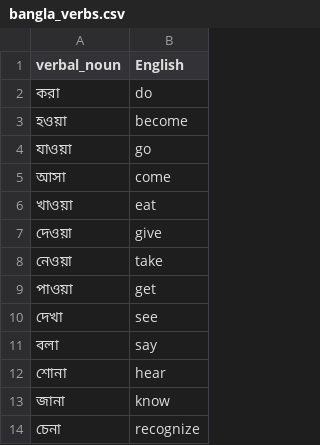
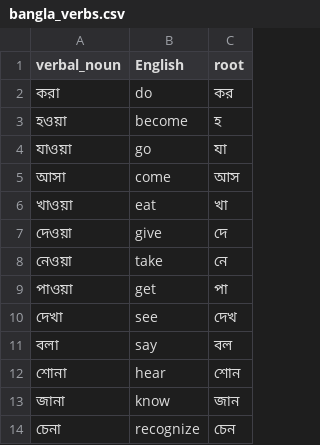
Before and after one commit to tabifonica/language-projects, a CSV file: Bangla_conjugation/bangla_verbs.csv, drawn as a sheet; only a part is shown; the diff names each change by its address in the sheet, - before the commit and + after, or states it on an @@ line.

Commit message:
conjugate verbs

```diff
--- a/Bangla_conjugation/bangla_verbs.csv
+++ b/Bangla_conjugation/bangla_verbs.csv
+column C (root), rows 2-14: কর | হ | যা | আস | খা | দে | নে | পা | দেখ | বল | শোন | জান | চেন
```
Also changed, not shown: 2 other files.
